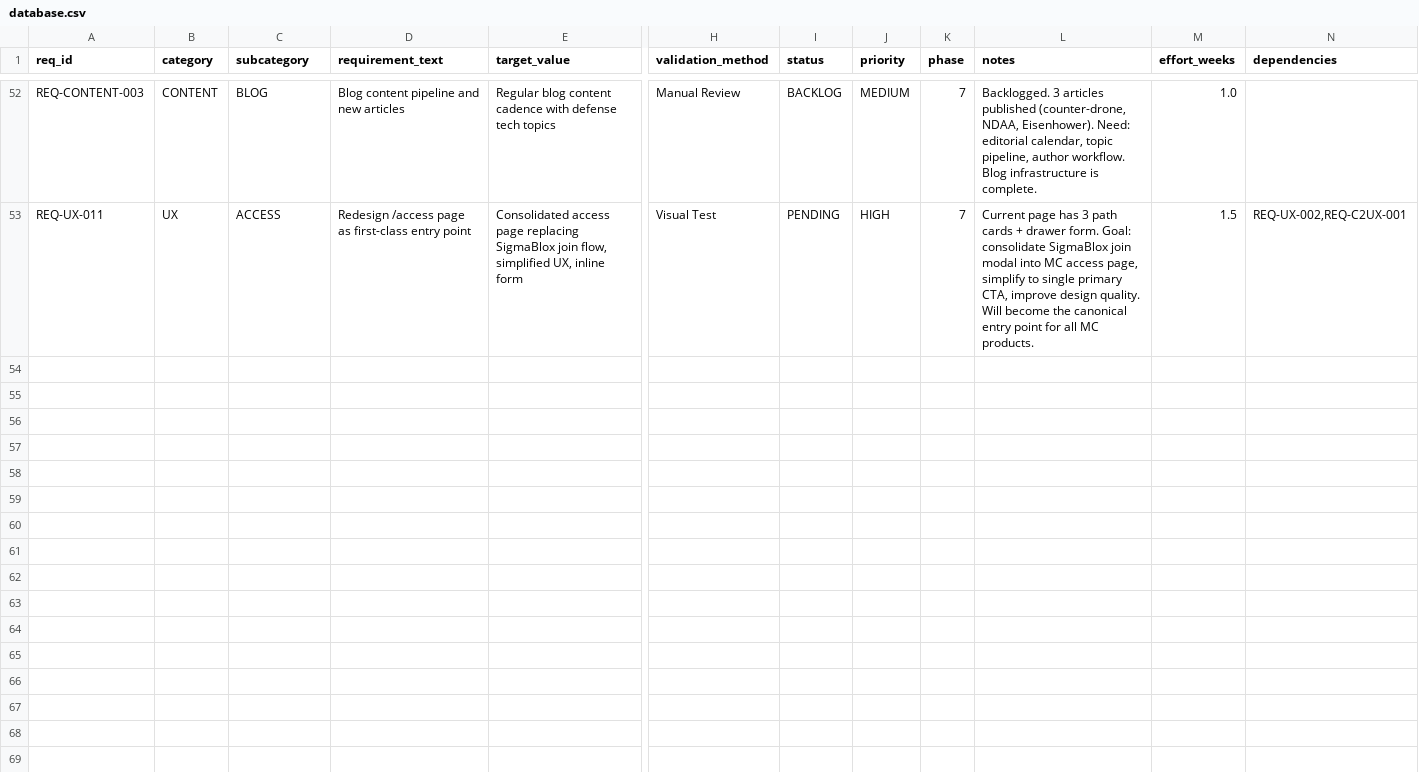
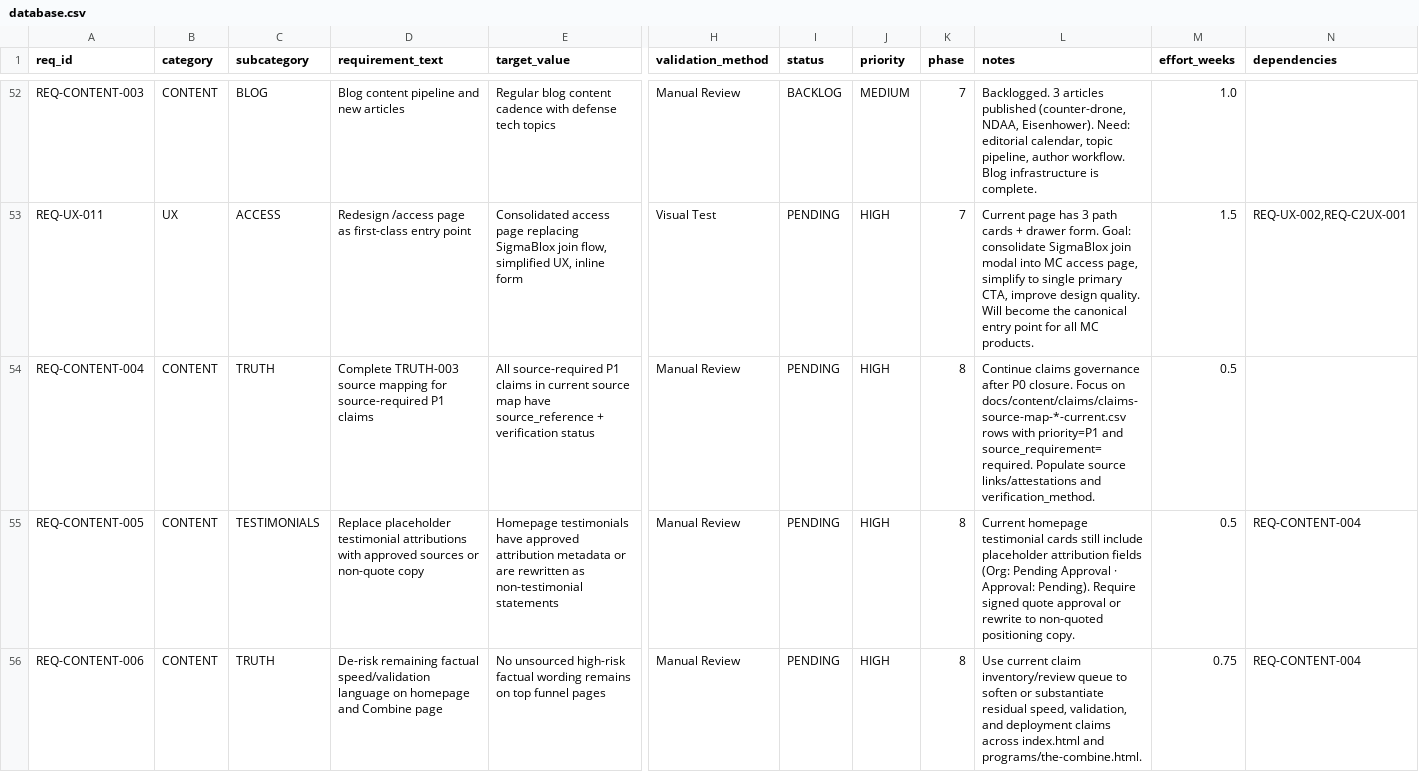
Before and after one commit to m4ndolore/mc_site, a CSV file: .rtmx/database.csv, drawn as a sheet; only a part is shown, gaps mark what is left out; rows hold the shown columns only; the diff covers the shown part only; the diff names each change by its address in the sheet, - before the commit and + after, or states it on an @@ line.

Commit message:
rtmx: add truth follow-ups and about page priority

```diff
--- a/.rtmx/database.csv
+++ b/.rtmx/database.csv
+row 54: REQ-CONTENT-004 | CONTENT | TRUTH | Complete TRUTH-003 source mapping for source-required P1 claims | All source-required P1 claims in current source map have source_reference + verification status | Manual Review | PENDING | HIGH | 8 | Continue claims governance after P0 closure. Focus on docs/content/claims/claims-source-map-*-current.csv rows with priority=P1 and source_requirement=required. Populate source links/attestations and verification_method. | 0.5
+row 55: REQ-CONTENT-005 | CONTENT | TESTIMONIALS | Replace placeholder testimonial attributions with approved sources or non-quote copy | Homepage testimonials have approved attribution metadata or are rewritten as non-testimonial statements | Manual Review | PENDING | HIGH | 8 | Current homepage testimonial cards still include placeholder attribution fields (Org: Pending Approval · Approval: Pending). Require signed quote approval or rewrite to non-quoted positioning copy. | 0.5 | REQ-CONTENT-004
+row 56: REQ-CONTENT-006 | CONTENT | TRUTH | De-risk remaining factual speed/validation language on homepage and Combine page | No unsourced high-risk factual wording remains on top funnel pages | Manual Review | PENDING | HIGH | 8 | Use current claim inventory/review queue to soften or substantiate residual speed, validation, and deployment claims across index.html and programs/the-combine.html. | 0.75 | REQ-CONTENT-004
```
Also changed, not shown: 3 added rows elsewhere in this file, 6 other files.
